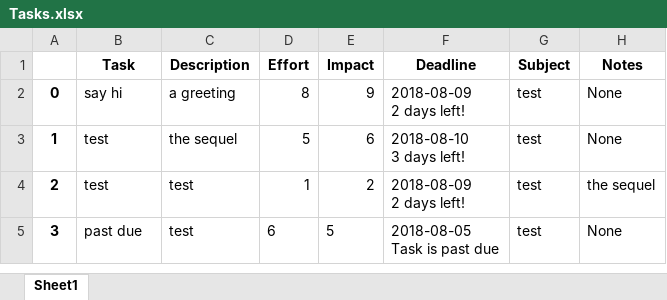
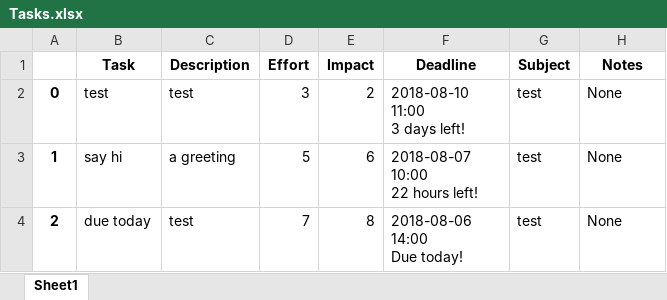
Before and after one commit to mankek/Effort-Impact, an Excel workbook: Tasks.xlsx, sheet Sheet1, drawn as a sheet; values as stored, in another font and other column widths than the file's, no borders; ↵ is a line break in a cell; the diff names each change by its address in the sheet, - before the commit and + after, or states it on an @@ line.

```diff
--- a/Tasks.xlsx (sheet Sheet1)
+++ b/Tasks.xlsx (sheet Sheet1)
-B2 (Task): say hi
+B2 (Task): test
-C2 (Description): a greeting
+C2 (Description): test
-D2 (Effort): 8
+D2 (Effort): 3
-E2 (Impact): 9
+E2 (Impact): 2
-F2 (Deadline): 2018-08-09 ↵ 2 days left!
+F2 (Deadline): 2018-08-10 ↵ 11:00 ↵ 3 days left!
-B3 (Task): test
+B3 (Task): say hi
-C3 (Description): the sequel
+C3 (Description): a greeting
-F3 (Deadline): 2018-08-10 ↵ 3 days left!
+F3 (Deadline): 2018-08-07 ↵ 10:00 ↵ 22 hours left!
-B4 (Task): test
+B4 (Task): due today
-D4 (Effort): 1
+D4 (Effort): 7
-E4 (Impact): 2
+E4 (Impact): 8
-F4 (Deadline): 2018-08-09 ↵ 2 days left!
+F4 (Deadline): 2018-08-06 ↵ 14:00 ↵ Due today!
-H4 (Notes): the sequel
+H4 (Notes): None
-row 5: 3 | past due | test | 6 | 5 | 2018-08-05 ↵ Task is past due | test | None
```
Also changed, not shown: 4 other files.
